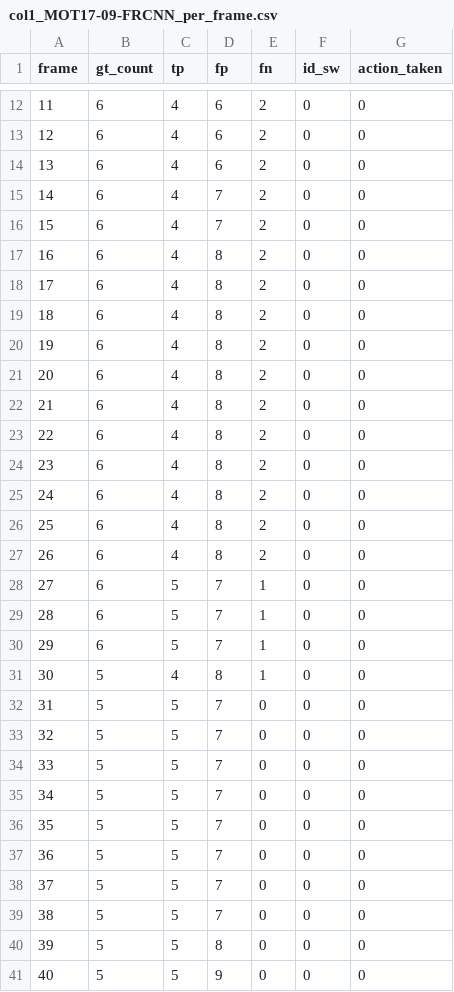
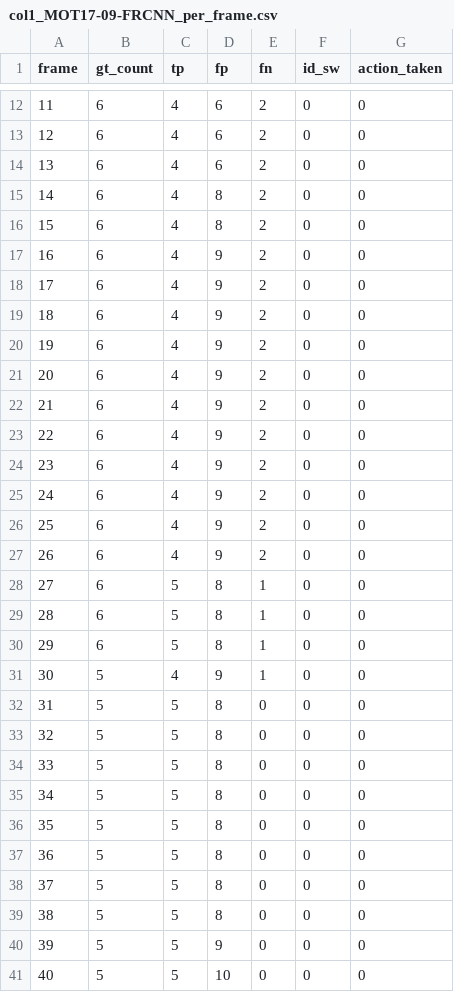
Before and after one commit to shreeg25/RL_for_adversarial_attacks, a CSV file: outputs/col1_MOT17-09-FRCNN_per_frame.csv, drawn as a sheet; only a part is shown, gaps mark what is left out; the diff covers the shown part only.

```diff
--- a/outputs/col1_MOT17-09-FRCNN_per_frame.csv
+++ b/outputs/col1_MOT17-09-FRCNN_per_frame.csv
@@ -14,28 +14,28 @@ frame,gt_count,tp,fp,fn,id_sw,action_taken
 13,6,4,6,2,0,0
-14,6,4,7,2,0,0
-15,6,4,7,2,0,0
-16,6,4,8,2,0,0
-17,6,4,8,2,0,0
-18,6,4,8,2,0,0
-19,6,4,8,2,0,0
-20,6,4,8,2,0,0
-21,6,4,8,2,0,0
-22,6,4,8,2,0,0
-23,6,4,8,2,0,0
-24,6,4,8,2,0,0
-25,6,4,8,2,0,0
-26,6,4,8,2,0,0
-27,6,5,7,1,0,0
-28,6,5,7,1,0,0
-29,6,5,7,1,0,0
-30,5,4,8,1,0,0
-31,5,5,7,0,0,0
-32,5,5,7,0,0,0
-33,5,5,7,0,0,0
-34,5,5,7,0,0,0
-35,5,5,7,0,0,0
-36,5,5,7,0,0,0
-37,5,5,7,0,0,0
-38,5,5,7,0,0,0
-39,5,5,8,0,0,0
-40,5,5,9,0,0,0
+14,6,4,8,2,0,0
+15,6,4,8,2,0,0
+16,6,4,9,2,0,0
+17,6,4,9,2,0,0
+18,6,4,9,2,0,0
+19,6,4,9,2,0,0
+20,6,4,9,2,0,0
+21,6,4,9,2,0,0
+22,6,4,9,2,0,0
+23,6,4,9,2,0,0
+24,6,4,9,2,0,0
+25,6,4,9,2,0,0
+26,6,4,9,2,0,0
+27,6,5,8,1,0,0
+28,6,5,8,1,0,0
+29,6,5,8,1,0,0
+30,5,4,9,1,0,0
+31,5,5,8,0,0,0
+32,5,5,8,0,0,0
+33,5,5,8,0,0,0
+34,5,5,8,0,0,0
+35,5,5,8,0,0,0
+36,5,5,8,0,0,0
+37,5,5,8,0,0,0
+38,5,5,8,0,0,0
+39,5,5,9,0,0,0
+40,5,5,10,0,0,0
```
Also changed, not shown: 141 edited cells elsewhere in this file, outputs/col1_MOT17-02-FRCNN_per_frame.csv, outputs/col1_MOT17-04-FRCNN_per_frame.csv, 19 other files.
